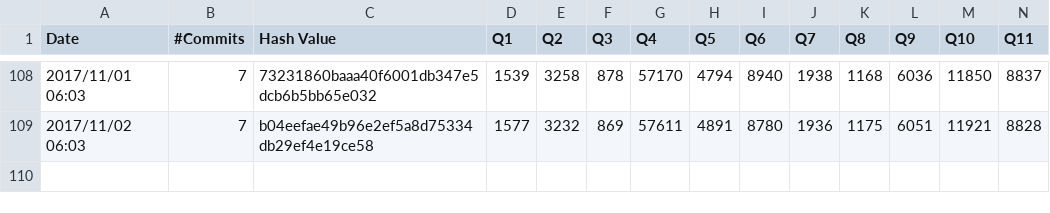
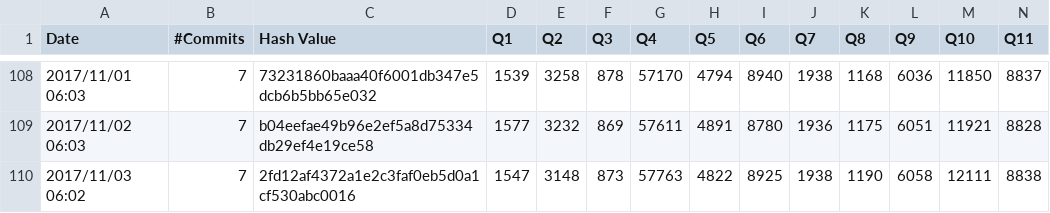
Before and after one commit to maropu/spark-tpcds-datagen, a CSV file: reports/tpcds-avg-results.csv, drawn as a sheet; only a part is shown, gaps mark what is left out; rows hold the shown columns only; the diff names each change by its address in the sheet, - before the commit and + after, or states it on an @@ line.

Commit message:
[AUTOMATICALLY GENERATED] Update TPCDS reports in 2017/11/03 06:10

```diff
--- a/reports/tpcds-avg-results.csv
+++ b/reports/tpcds-avg-results.csv
+row 110: 2017/11/03 06:02 | 7 | 2fd12af4372a1e2c3faf0eb5d0a1cf530abc0016 | 1547 | 3148 | 873 | 57763 | 4822 | 8925 | 1938 | 1190 | 6058 | 12111 | 8838
```
Also changed, not shown: 1 other file.
